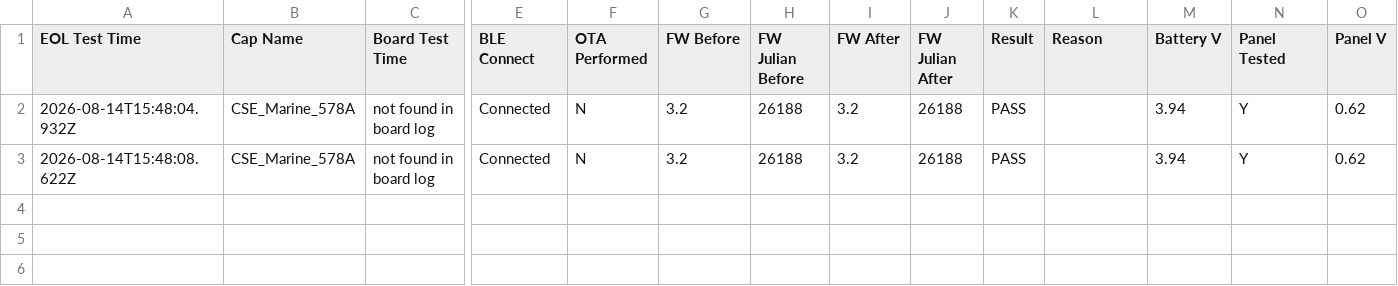
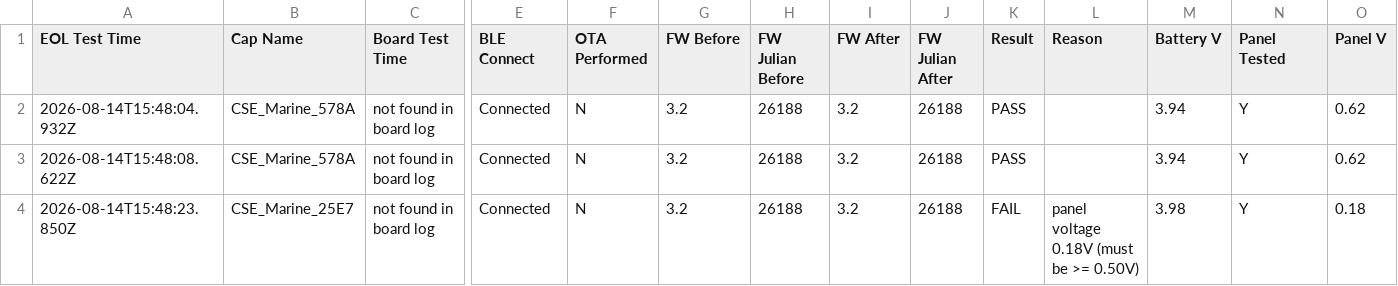
Before and after one commit to gmiedema-cse/cse-log-receiver-, a CSV file: EOL-testing/eol_test_log.csv, drawn as a sheet; only a part is shown, gaps mark what is left out; rows hold the shown columns only; the diff names each change by its address in the sheet, - before the commit and + after, or states it on an @@ line.

Commit message:
Update EOL test log (3 results)

```diff
--- a/EOL-testing/eol_test_log.csv
+++ b/EOL-testing/eol_test_log.csv
+row 4: 2026-08-14T15:48:23.850Z | CSE_Marine_25E7 | not found in board log | Connected | N | 3.2 | 26188 | 3.2 | 26188 | FAIL | panel voltage 0.18V (must be >= 0.50V) | 3.98 | Y | 0.18
```
